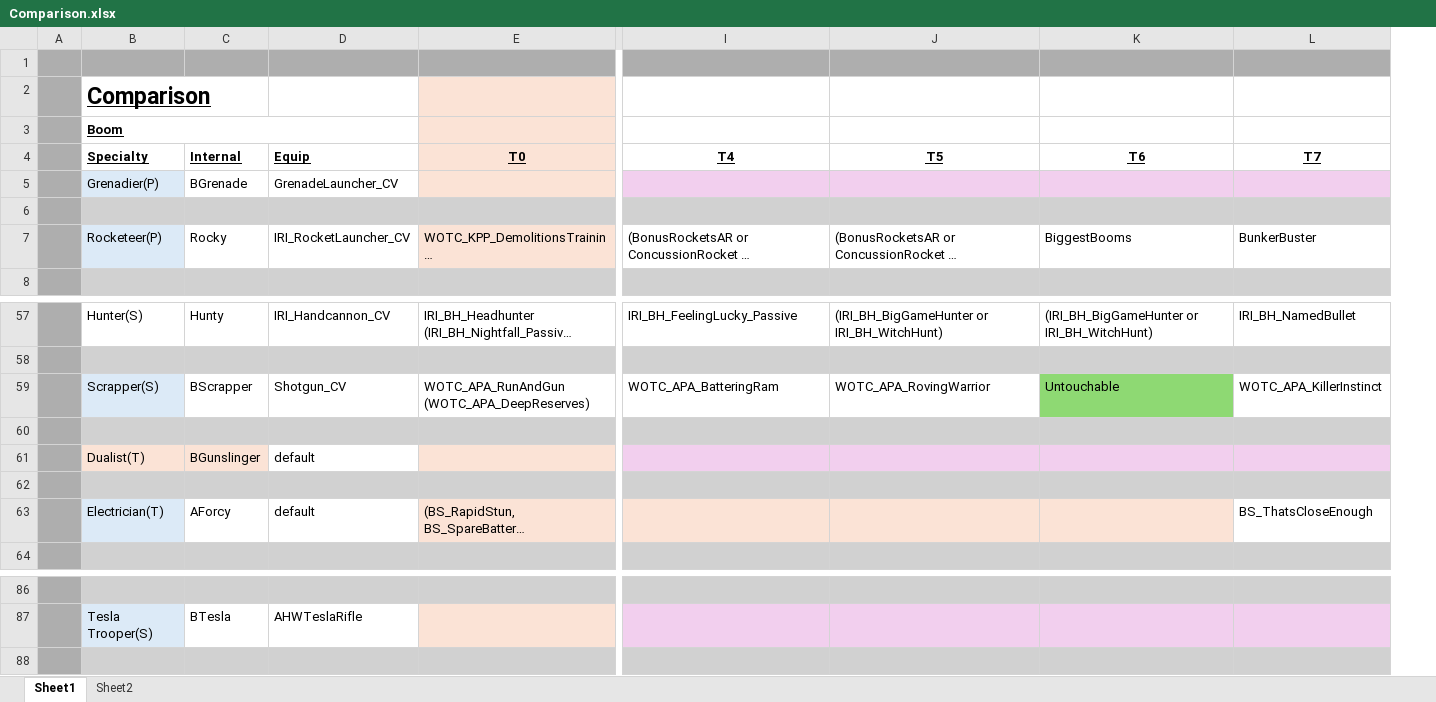
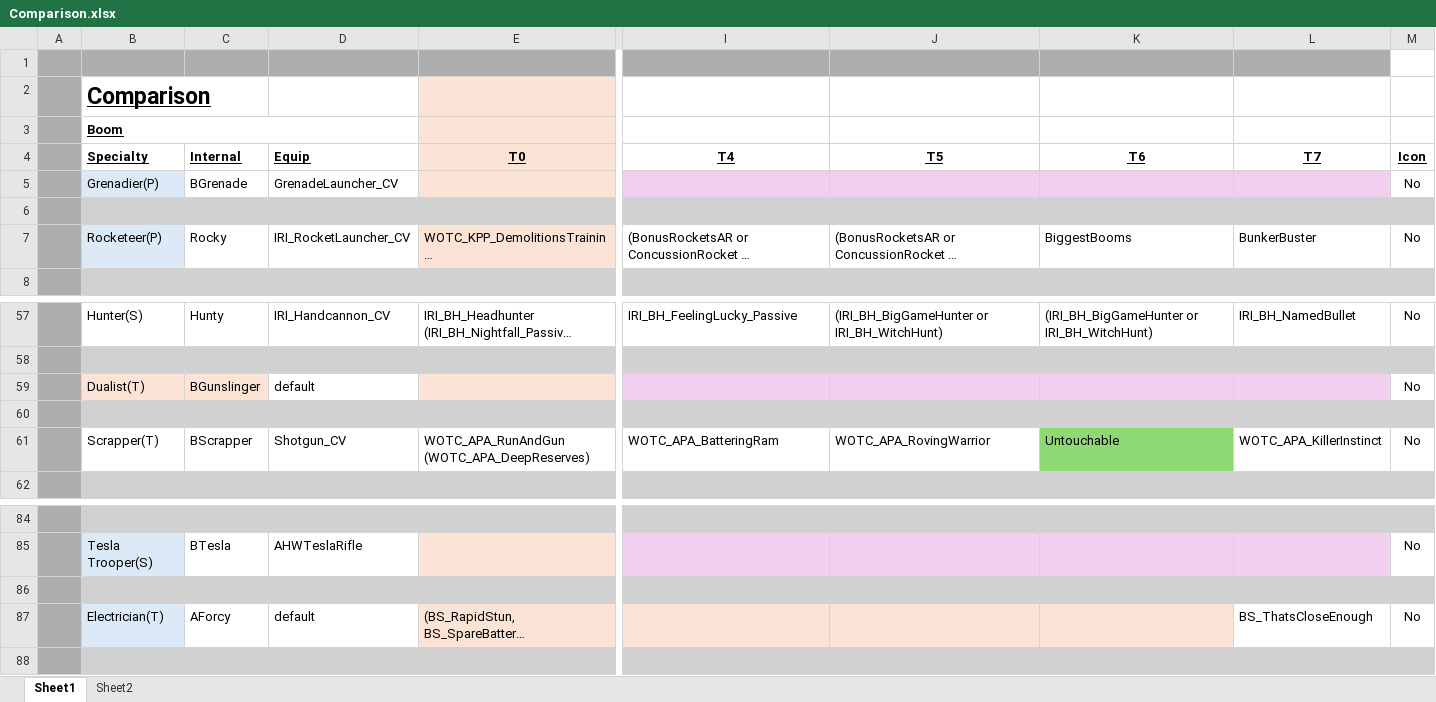
Before and after one commit to Grammarsalad/xcom2_my_tweaks, an Excel workbook: docs/Comparison.xlsx, sheet Sheet1, drawn as a sheet; only a part is shown, gaps mark what is left out; long unchanged cells end in …; values as stored, in another font and other column widths than the file's, no borders; removed rows and columns are numbered as before the commit, all else as after; rows hold the shown columns only; the diff names each change by its address in the sheet, - before the commit and + after, or states it on an @@ line.

Commit message:
scrapper at tertiary, etc

```diff
--- a/docs/Comparison.xlsx (sheet Sheet1)
+++ b/docs/Comparison.xlsx (sheet Sheet1)
+column M, rows 4-7: Icon | No |  | No; rows 57-59: No |  | No; row 85: No
-row 59:  | Scrapper(S) | BScrapper | Shotgun_CV | WOTC_APA_RunAndGun (WOTC_APA_DeepReserves) | WOTC_APA_BatteringRam | WOTC_APA_RovingWarrior | Untouchable | WOTC_APA_KillerInstinct
-row 60: (empty)
+row 61:  | Scrapper(T) | BScrapper | Shotgun_CV | WOTC_APA_RunAndGun (WOTC_APA_DeepReserves) | WOTC_APA_BatteringRam | WOTC_APA_RovingWarrior | Untouchable | WOTC_APA_KillerInstinct | No
+row 86: (empty)
@@ row 63 moved to row 87: Electrician(T) @@
```
Also changed, not shown: 7 other files.
